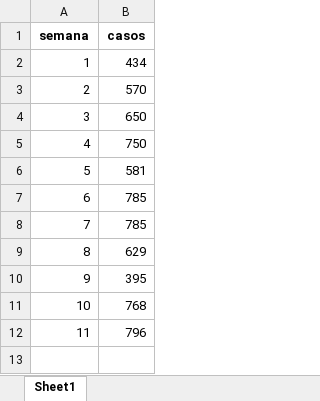
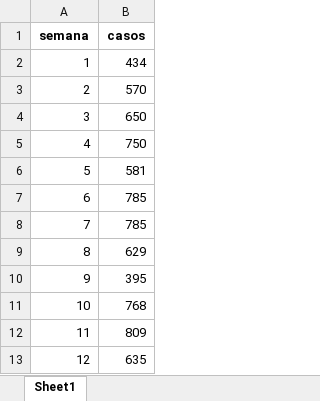
Before and after one commit to sivigilaper/Boletin_epi, an Excel workbook: Boletin_ Epi_Pereira/Datos/eda2018.xlsx, sheet Sheet1, drawn as a sheet; values as stored, in another font and other column widths than the file's, no borders; the diff names each change by its address in the sheet, - before the commit and + after, or states it on an @@ line.

Commit message:
semana 12 2024

```diff
--- a/Boletin_ Epi_Pereira/Datos/eda2018.xlsx (sheet Sheet1)
+++ b/Boletin_ Epi_Pereira/Datos/eda2018.xlsx (sheet Sheet1)
-B12 (casos): 796
+B12 (casos): 809
+row 13: 12 | 635
```
Also changed, not shown: 6 other files.
